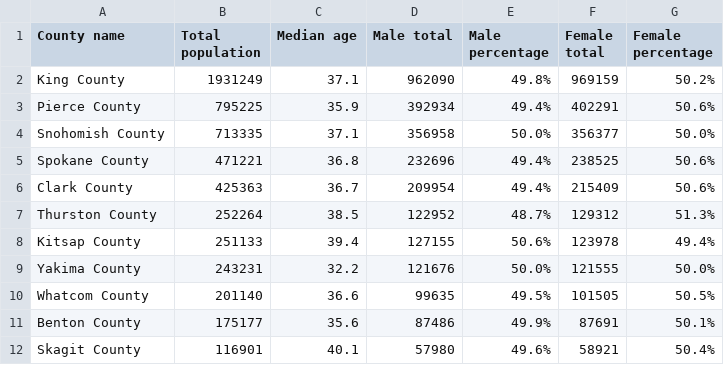
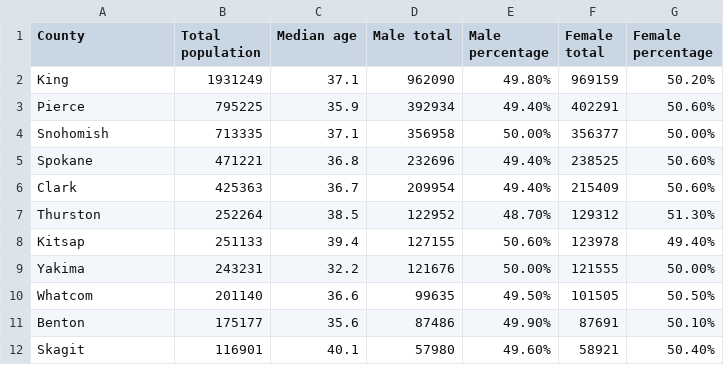
Before and after one commit to owlam/Info201FinalProject, a CSV file: Wa_county_population_data.csv, drawn as a sheet; only a part is shown; the diff covers the shown part only.

```diff
--- a/Wa_county_population_data.csv
+++ b/Wa_county_population_data.csv
@@ -1,12 +1,12 @@
-County name,Total population,Median age,Male total,Male percentage,Female total,Female percentage
-King County,1931249,37.1,962090,49.8%,969159,50.2%
-Pierce County,795225,35.9,392934,49.4%,402291,50.6%
-Snohomish County,713335,37.1,356958,50.0%,356377,50.0%
-Spokane County,471221,36.8,232696,49.4%,238525,50.6%
-Clark County,425363,36.7,209954,49.4%,215409,50.6%
-Thurston County,252264,38.5,122952,48.7%,129312,51.3%
-Kitsap County,251133,39.4,127155,50.6%,123978,49.4%
-Yakima County,243231,32.2,121676,50.0%,121555,50.0%
-Whatcom County,201140,36.6,99635,49.5%,101505,50.5%
-Benton County,175177,35.6,87486,49.9%,87691,50.1%
-Skagit County,116901,40.1,57980,49.6%,58921,50.4%
+County ,Total population,Median age,Male total,Male percentage,Female total,Female percentage
+King ,1931249,37.1,962090,49.80%,969159,50.20%
+Pierce ,795225,35.9,392934,49.40%,402291,50.60%
+Snohomish ,713335,37.1,356958,50.00%,356377,50.00%
+Spokane ,471221,36.8,232696,49.40%,238525,50.60%
+Clark ,425363,36.7,209954,49.40%,215409,50.60%
+Thurston ,252264,38.5,122952,48.70%,129312,51.30%
+Kitsap ,251133,39.4,127155,50.60%,123978,49.40%
+Yakima ,243231,32.2,121676,50.00%,121555,50.00%
+Whatcom ,201140,36.6,99635,49.50%,101505,50.50%
+Benton ,175177,35.6,87486,49.90%,87691,50.10%
+Skagit ,116901,40.1,57980,49.60%,58921,50.40%
```
Also changed, not shown: 84 edited cells elsewhere in this file, 5 other files.
